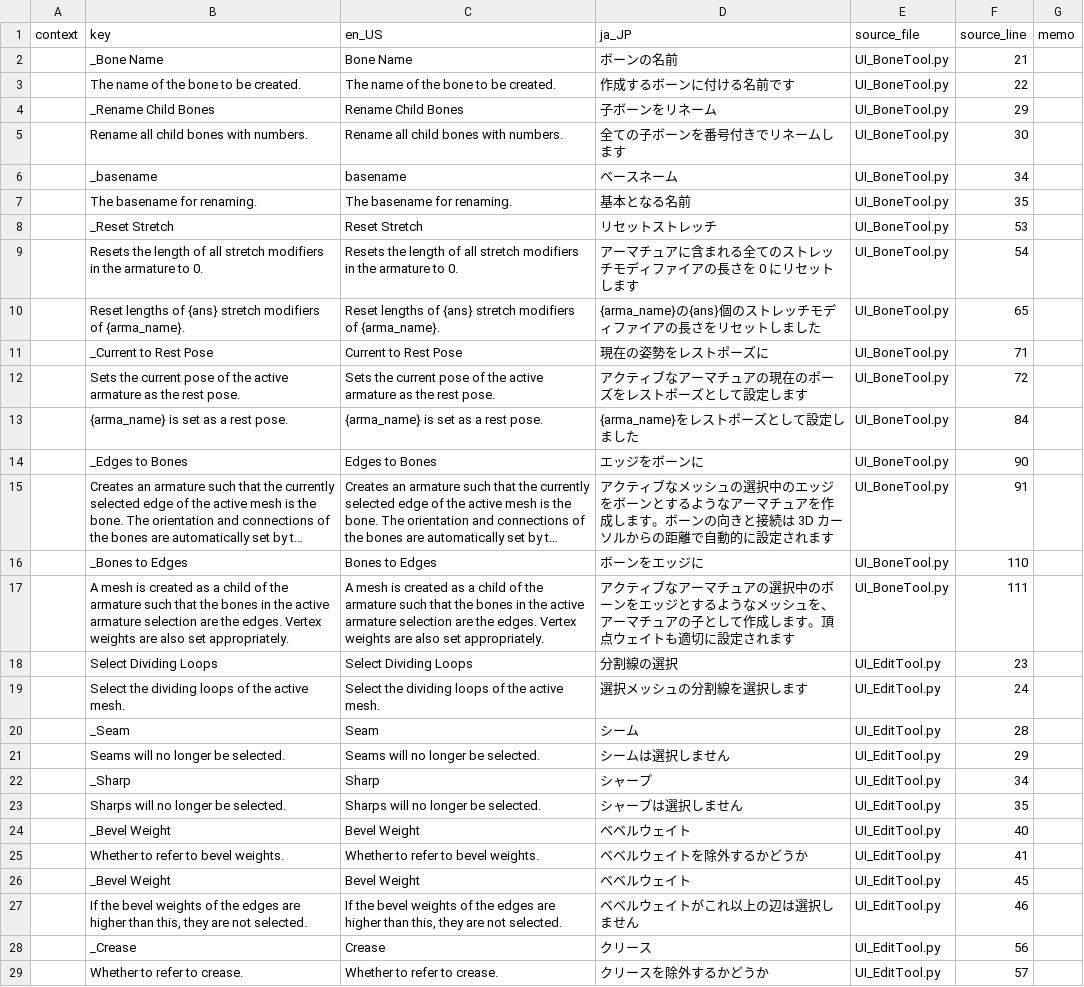
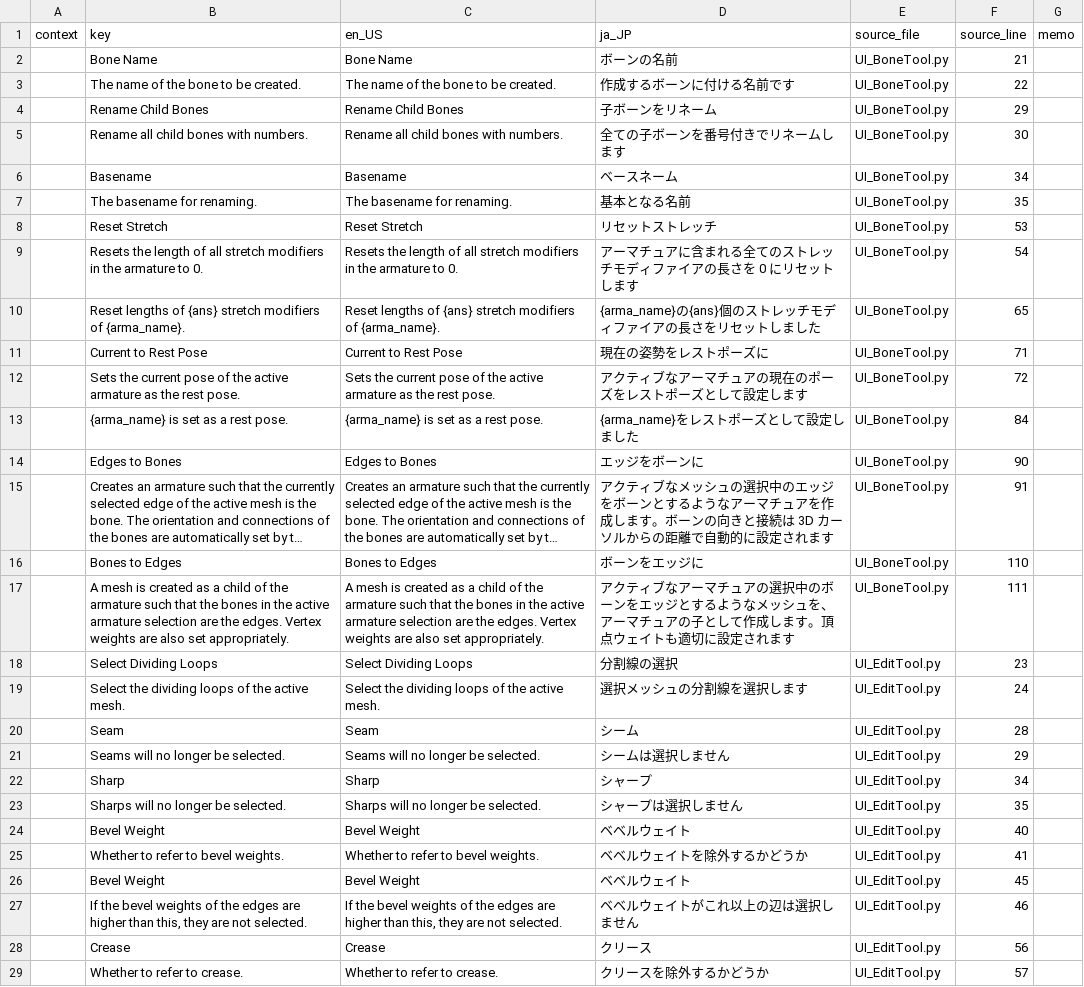
Before and after one commit to DaDaDan3D/DDDTools, a CSV file: I18N/i18n.csv, drawn as a sheet; only a part is shown; long unchanged cells end in …; the diff covers the shown part only; the diff names each change by its address in the sheet, - before the commit and + after, or states it on an @@ line.

```diff
--- a/I18N/i18n.csv
+++ b/I18N/i18n.csv
-B2 (key): _Bone Name
+B2 (key): Bone Name
-B4 (key): _Rename Child Bones
+B4 (key): Rename Child Bones
-B6 (key): _basename
+B6 (key): Basename
-C6 (en_US): basename
+C6 (en_US): Basename
-B8 (key): _Reset Stretch
+B8 (key): Reset Stretch
-B11 (key): _Current to Rest Pose
+B11 (key): Current to Rest Pose
-B14 (key): _Edges to Bones
+B14 (key): Edges to Bones
-B16 (key): _Bones to Edges
+B16 (key): Bones to Edges
-B20 (key): _Seam
+B20 (key): Seam
-B22 (key): _Sharp
+B22 (key): Sharp
-B24 (key): _Bevel Weight
+B24 (key): Bevel Weight
-B26 (key): _Bevel Weight
+B26 (key): Bevel Weight
-B28 (key): _Crease
+B28 (key): Crease
```
Also changed, not shown: 2 added rows, 2 removed rows, 3 moved rows and 90 edited cells elsewhere in this file, 11 other files.
